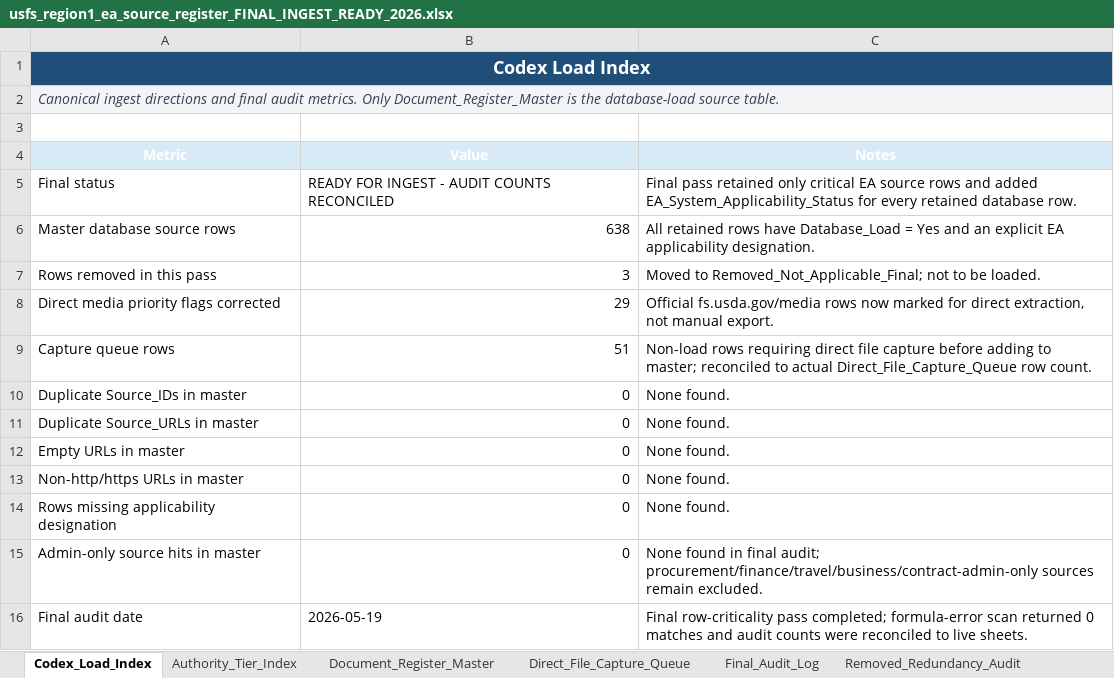
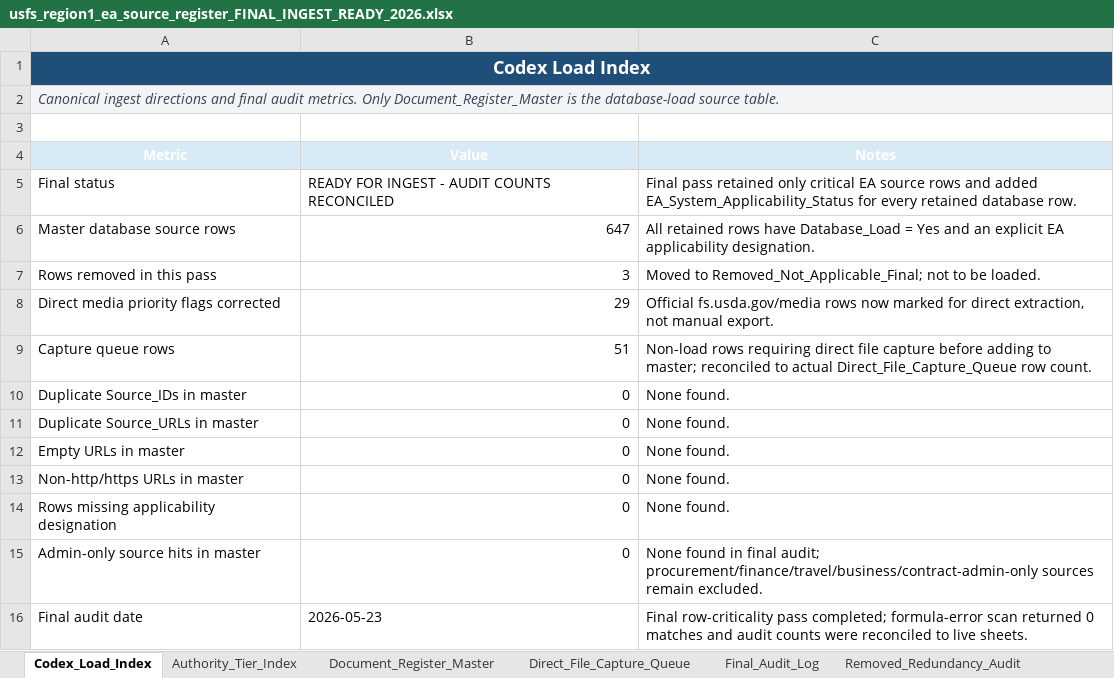
Before and after one commit to chunkstand/r1_EA_compliance, an Excel workbook: usfs_region1_ea_source_register_FINAL_INGEST_READY_2026.xlsx, sheet Codex_Load_Index, drawn as a sheet; values as stored, in another font and other column widths than the file's, no borders; table styles not drawn; the diff names each change by its address in the sheet, - before the commit and + after, or states it on an @@ line.

```diff
--- a/usfs_region1_ea_source_register_FINAL_INGEST_READY_2026.xlsx (sheet Codex_Load_Index)
+++ b/usfs_region1_ea_source_register_FINAL_INGEST_READY_2026.xlsx (sheet Codex_Load_Index)
-B6 (Value): 638
+B6 (Value): 647
-B16 (Value): 2026-05-19
+B16 (Value): 2026-05-23
```
Also changed, not shown: sheet Document_Register_Master, sheet Final_Ingest_Certification_2026, sheet Link_Validation_Summary, sheet Authority_Tier_Index, sheet Applicability_By_Tier, 33 other files.
